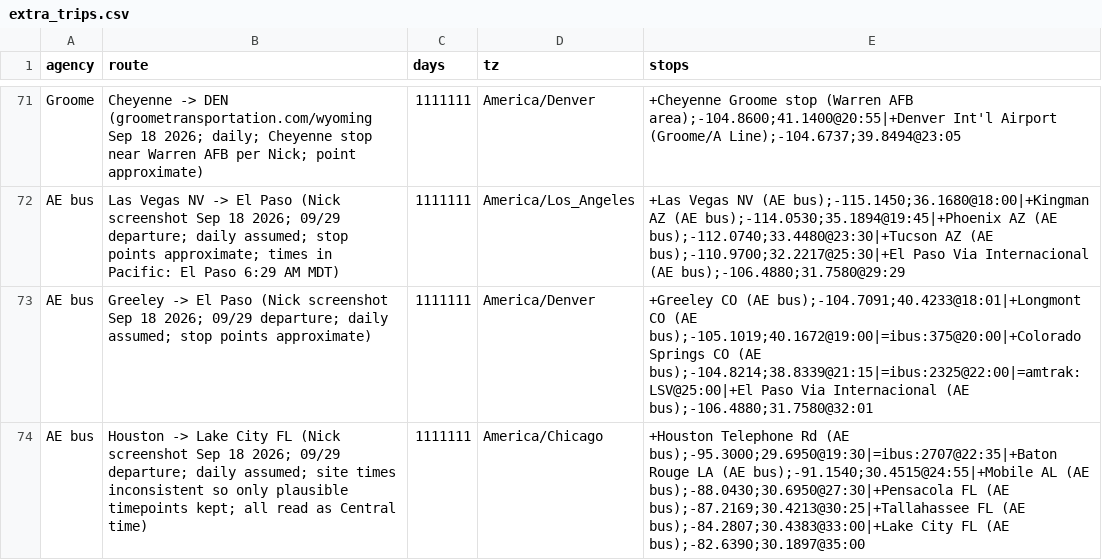
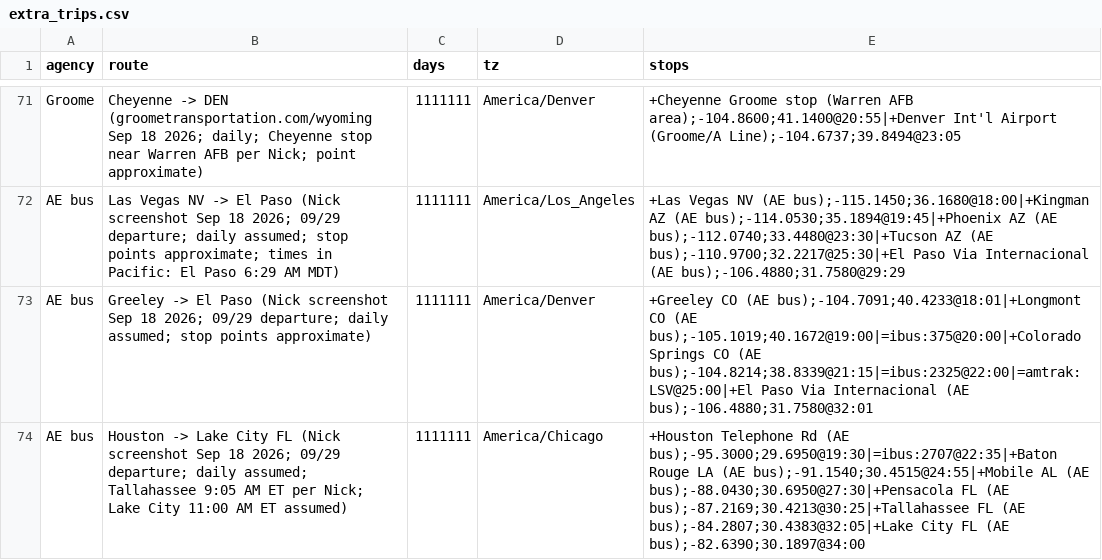
Before and after one commit to nick-pruitt-003/surface-transit-record, a CSV file: data/extra_trips.csv, drawn as a sheet; only a part is shown, gaps mark what is left out.

```diff
--- a/data/extra_trips.csv
+++ b/data/extra_trips.csv
@@ -73,2 +73,2 @@ AE bus,Las Vegas NV -> El Paso (Nick screenshot Sep 18 2026; 09/29 departure; da
 AE bus,Greeley -> El Paso (Nick screenshot Sep 18 2026; 09/29 departure; daily assumed; stop points approximate),1111111,America/Denver,+Greeley CO (AE bus);-104.7091;40.4233@18:01|+Longmont CO (AE bus);-105.1019;40.1672@19:00|=ibus:375@20:00|+Colorado Springs CO (AE bus);-104.8214;38.8339@21:15|=ibus:2325@22:00|=amtrak:LSV@25:00|+El Paso Via Internacional (AE bus);-106.4880;31.7580@32:01
-AE bus,Houston -> Lake City FL (Nick screenshot Sep 18 2026; 09/29 departure; daily assumed; site times inconsistent so only plausible timepoints kept; all read as Central time),1111111,America/Chicago,+Houston Telephone Rd (AE bus);-95.3000;29.6950@19:30|=ibus:2707@22:35|+Baton Rouge LA (AE bus);-91.1540;30.4515@24:55|+Mobile AL (AE bus);-88.0430;30.6950@27:30|+Pensacola FL (AE bus);-87.2169;30.4213@30:25|+Tallahassee FL (AE bus);-84.2807;30.4383@33:00|+Lake City FL (AE bus);-82.6390;30.1897@35:00
+AE bus,Houston -> Lake City FL (Nick screenshot Sep 18 2026; 09/29 departure; daily assumed; Tallahassee 9:05 AM ET per Nick; Lake City 11:00 AM ET assumed),1111111,America/Chicago,+Houston Telephone Rd (AE bus);-95.3000;29.6950@19:30|=ibus:2707@22:35|+Baton Rouge LA (AE bus);-91.1540;30.4515@24:55|+Mobile AL (AE bus);-88.0430;30.6950@27:30|+Pensacola FL (AE bus);-87.2169;30.4213@30:25|+Tallahassee FL (AE bus);-84.2807;30.4383@32:05|+Lake City FL (AE bus);-82.6390;30.1897@34:00
```
